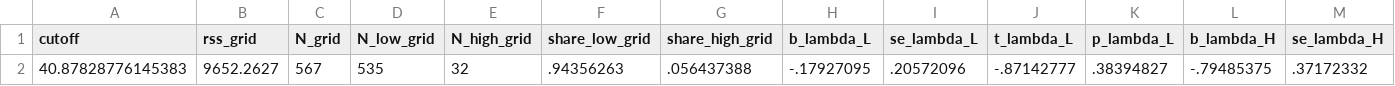
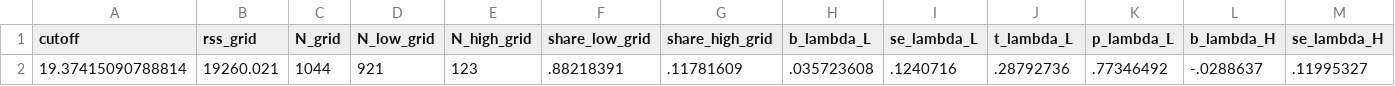
Before and after one commit to nevaeh824/Adaptation, a CSV file: result/table7_deltaB_rss_selected_cutoff.csv, drawn as a sheet; only a part is shown; removed rows and columns are numbered as before the commit, all else as after; rows hold the shown columns only; the diff names each change by its address in the sheet, - before the commit and + after, or states it on an @@ line.

```diff
--- a/result/table7_deltaB_rss_selected_cutoff.csv
+++ b/result/table7_deltaB_rss_selected_cutoff.csv
-row 2: 40.87828776145383 | 9652.2627 | 567 | 535 | 32 | .94356263 | .056437388 | -.17927095 | .20572096 | -.87142777 | .38394827 | -.79485375 | .37172332
+row 2: 19.37415090788814 | 19260.021 | 1044 | 921 | 123 | .88218391 | .11781609 | .035723608 | .1240716 | .28792736 | .77346492 | -.0288637 | .11995327
```
Also changed, not shown: result/table1_descriptive_stats_compare.csv, result/table6_theta_descriptive_stats.csv, 35 other files.
